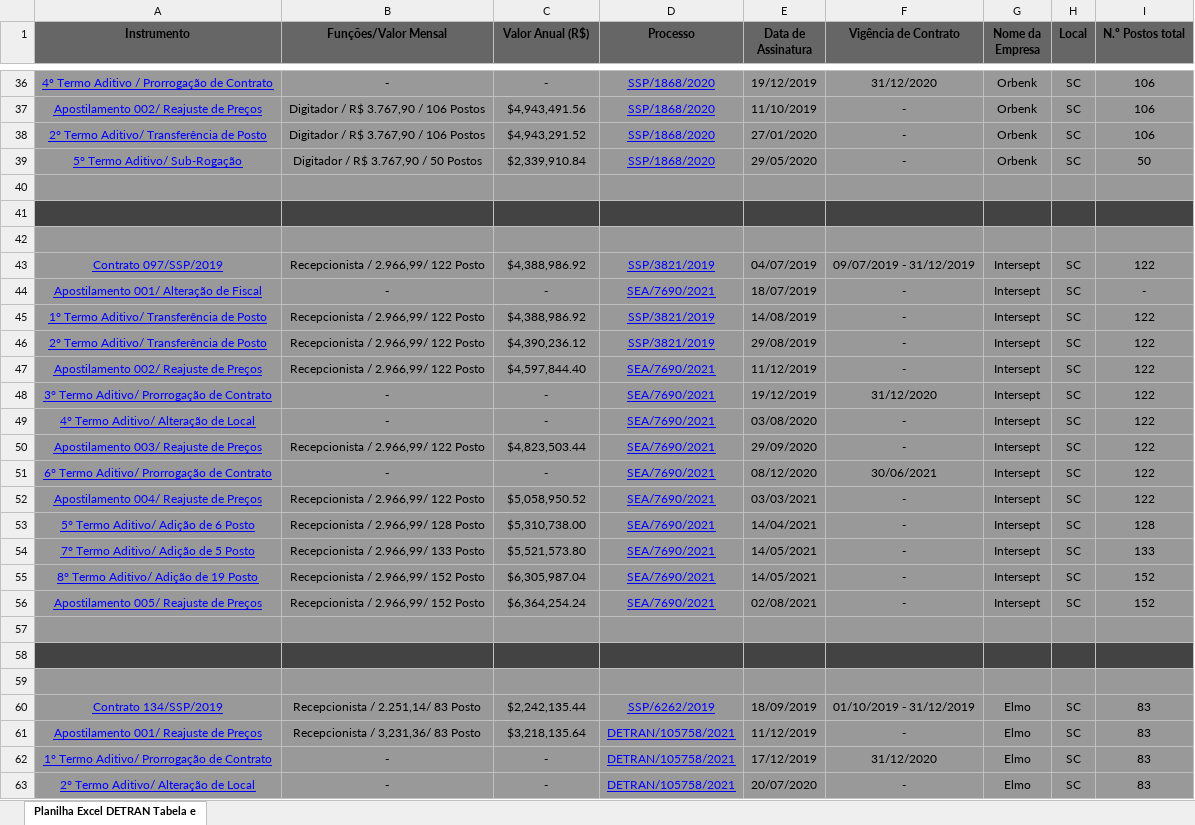
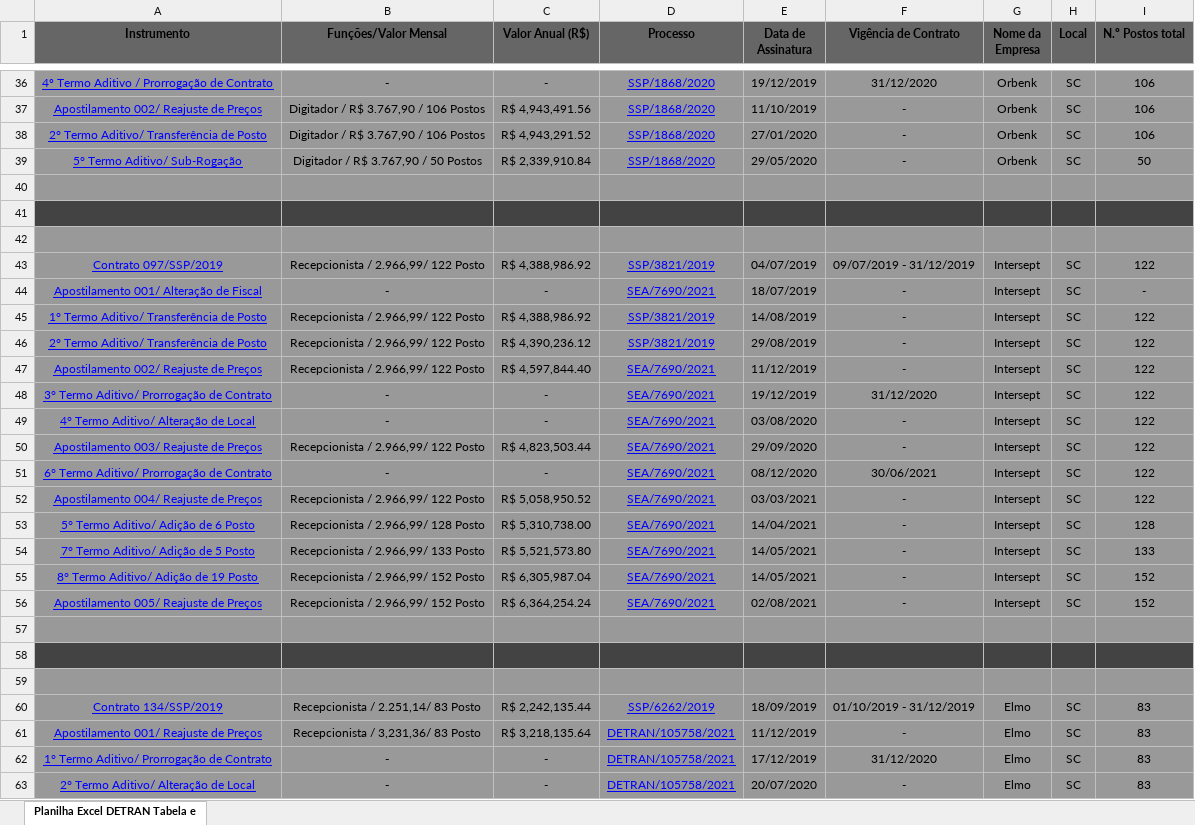
Before and after one commit to Ronaldgoes/ProjetoTerceirizadosGov, an Excel workbook: public/planilhas/detran.xlsx, sheet Planilha Excel DETRAN Tabela e, drawn as a sheet; only a part is shown, gaps mark what is left out; values as stored, in another font and other column widths than the file's, no borders; charts and pictures and conditional formats not drawn; the diff covers the shown part only; the diff names each change by its address in the sheet, - before the commit and + after, or states it on an @@ line.

```diff
--- a/public/planilhas/detran.xlsx (sheet Planilha Excel DETRAN Tabela e)
+++ b/public/planilhas/detran.xlsx (sheet Planilha Excel DETRAN Tabela e)
-C37 (Valor Anual (R$)): $4,943,491.56
+C37 (Valor Anual (R$)): R$ 4,943,491.56
-C38 (Valor Anual (R$)): $4,943,291.52
+C38 (Valor Anual (R$)): R$ 4,943,291.52
-C39 (Valor Anual (R$)): $2,339,910.84
+C39 (Valor Anual (R$)): R$ 2,339,910.84
-C43 (Valor Anual (R$)): $4,388,986.92
+C43 (Valor Anual (R$)): R$ 4,388,986.92
-C45 (Valor Anual (R$)): $4,388,986.92
+C45 (Valor Anual (R$)): R$ 4,388,986.92
-C46 (Valor Anual (R$)): $4,390,236.12
+C46 (Valor Anual (R$)): R$ 4,390,236.12
-C47 (Valor Anual (R$)): $4,597,844.40
+C47 (Valor Anual (R$)): R$ 4,597,844.40
-C50 (Valor Anual (R$)): $4,823,503.44
+C50 (Valor Anual (R$)): R$ 4,823,503.44
-C52 (Valor Anual (R$)): $5,058,950.52
+C52 (Valor Anual (R$)): R$ 5,058,950.52
-C53 (Valor Anual (R$)): $5,310,738.00
+C53 (Valor Anual (R$)): R$ 5,310,738.00
-C54 (Valor Anual (R$)): $5,521,573.80
+C54 (Valor Anual (R$)): R$ 5,521,573.80
-C55 (Valor Anual (R$)): $6,305,987.04
+C55 (Valor Anual (R$)): R$ 6,305,987.04
-C56 (Valor Anual (R$)): $6,364,254.24
+C56 (Valor Anual (R$)): R$ 6,364,254.24
-C60 (Valor Anual (R$)): $2,242,135.44
+C60 (Valor Anual (R$)): R$ 2,242,135.44
-C61 (Valor Anual (R$)): $3,218,135.64
+C61 (Valor Anual (R$)): R$ 3,218,135.64
```
Also changed, not shown: 58 edited cells elsewhere in this sheet, charts or pictures, public/planilhas/sas.xlsx, 4 other files.
